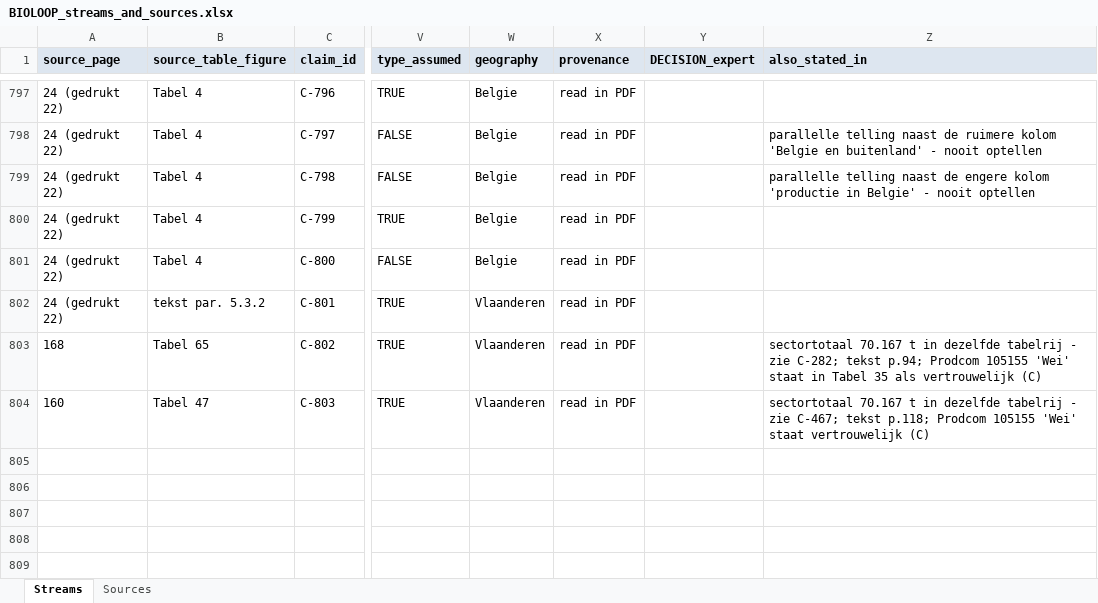
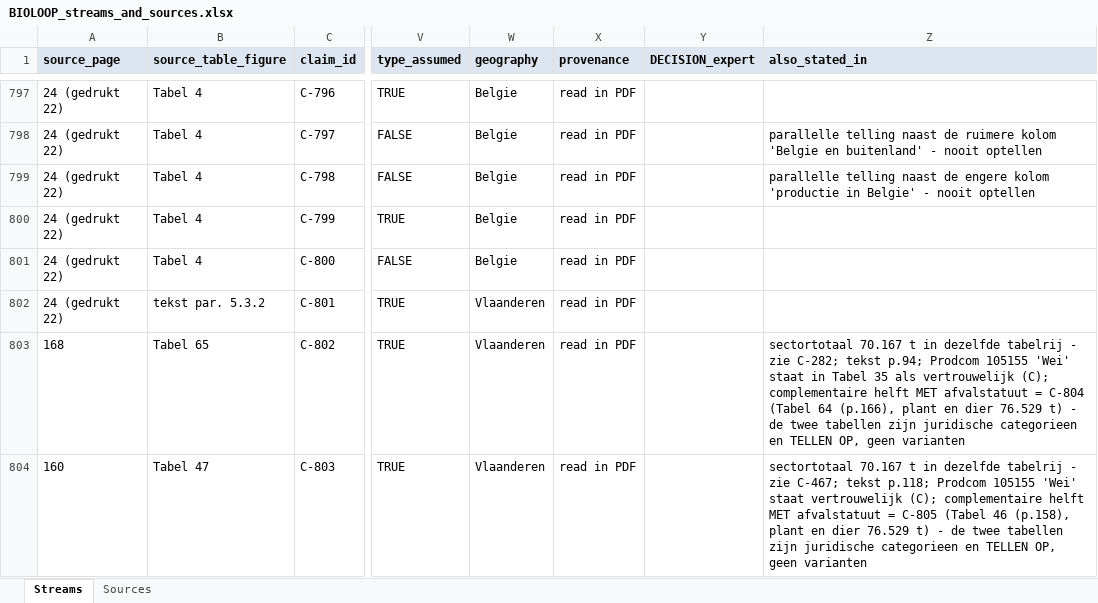
Before and after one commit to bramduthoo/BioLoop, an Excel workbook: database/register/BIOLOOP_streams_and_sources.xlsx, sheet Streams, drawn as a sheet; only a part is shown, gaps mark what is left out; values as stored, in another font and other column widths than the file's, no borders; the diff covers the shown part only; the diff names each change by its address in the sheet, - before the commit and + after, or states it on an @@ line.

```diff
--- a/database/register/BIOLOOP_streams_and_sources.xlsx (sheet Streams)
+++ b/database/register/BIOLOOP_streams_and_sources.xlsx (sheet Streams)
-Z803 (also_stated_in): …als vertrouwelijk (C)
+Z803 (also_stated_in): …als vertrouwelijk (C); complementaire helft MET afvalstatuut = C-804 (Tabel 64 (p.166), plant en dier 76.529 t) - de twee tabellen zijn juridische categorieen en TELLEN OP, geen varianten
-Z804 (also_stated_in): …staat vertrouwelijk (C)
+Z804 (also_stated_in): …staat vertrouwelijk (C); complementaire helft MET afvalstatuut = C-805 (Tabel 46 (p.158), plant en dier 76.529 t) - de twee tabellen zijn juridische categorieen en TELLEN OP, geen varianten
```
Also changed, not shown: 2 added rows elsewhere in this sheet, 6 other files.
